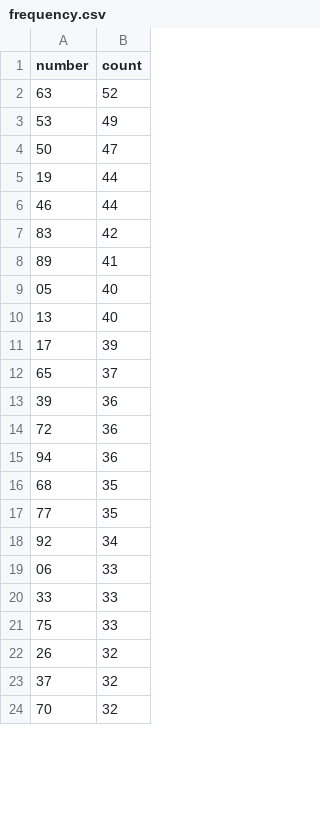
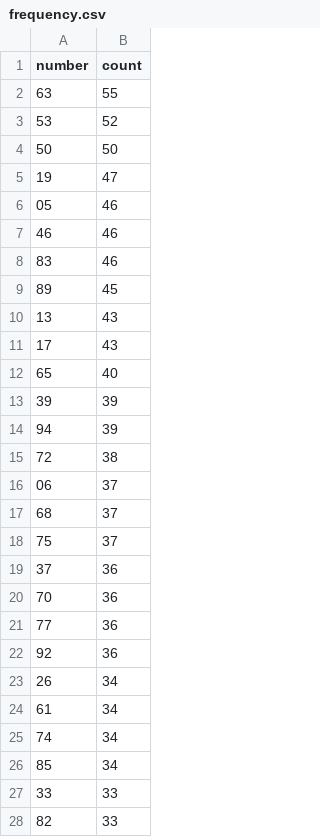
Before and after one commit to kina2711/vn-lottery-xsmb, a CSV file: data/reports/frequency.csv, drawn as a sheet; only a part is shown; the diff covers the shown part only.

```diff
--- a/data/reports/frequency.csv
+++ b/data/reports/frequency.csv
@@ -1,24 +1,28 @@
 number,count
-63,52
-53,49
-50,47
-19,44
-46,44
-83,42
-89,41
-05,40
-13,40
-17,39
-65,37
-39,36
-72,36
-94,36
-68,35
-77,35
-92,34
-06,33
+63,55
+53,52
+50,50
+19,47
+05,46
+46,46
+83,46
+89,45
+13,43
+17,43
+65,40
+39,39
+94,39
+72,38
+06,37
+68,37
+75,37
+37,36
+70,36
+77,36
+92,36
+26,34
+61,34
+74,34
+85,34
 33,33
-75,33
-26,32
-37,32
-70,32
+82,33
```
Also changed, not shown: 28 added rows, 32 removed rows and 32 edited cells elsewhere in this file, data/processed/draws.csv, data/reports/heatmap.csv, 10 other files.
